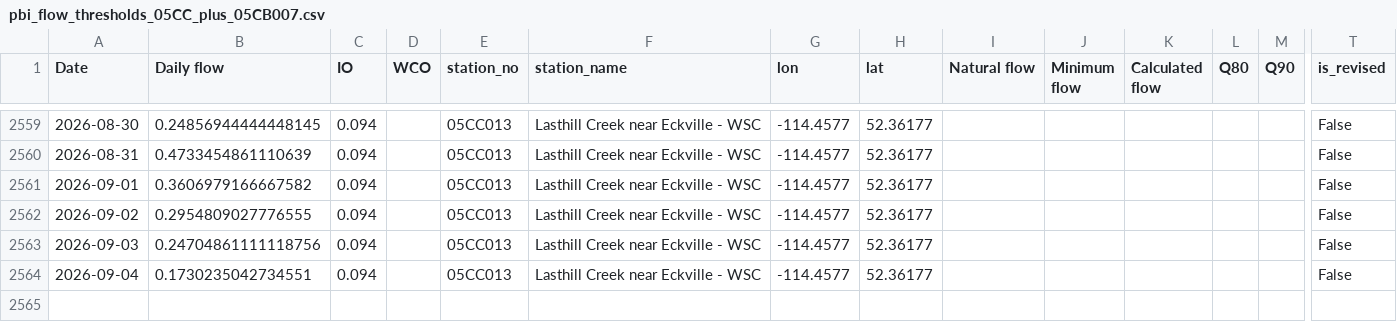
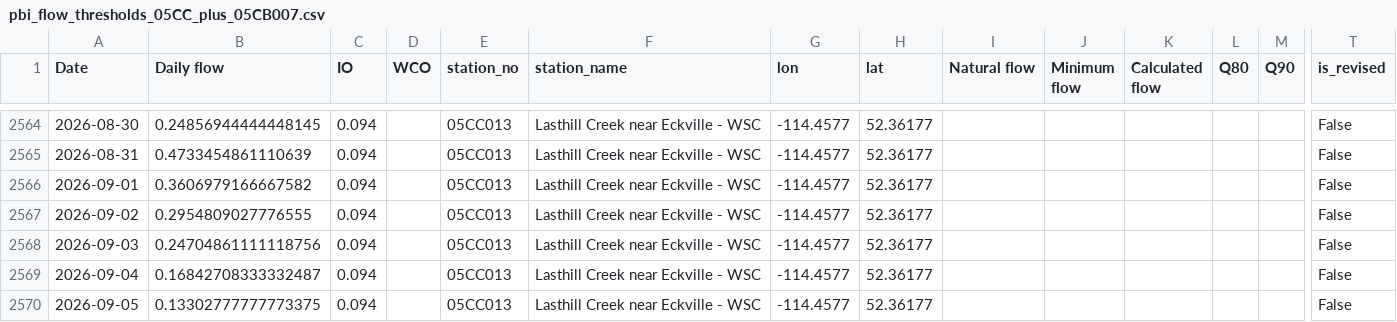
Before and after one commit to Lynzerne/flow-threshold-updater, a CSV file: data/pbi_flow_thresholds_05CC_plus_05CB007.csv, drawn as a sheet; only a part is shown, gaps mark what is left out; addresses are those after the commit; rows hold the shown columns only; the diff covers the shown part only; the diff names each change by its address in the sheet, - before the commit and + after, or states it on an @@ line.

```diff
--- a/data/pbi_flow_thresholds_05CC_plus_05CB007.csv
+++ b/data/pbi_flow_thresholds_05CC_plus_05CB007.csv
-B2569 (Daily flow): 0.1730235042734551
+B2569 (Daily flow): 0.16842708333332487
+row 2570: 2026-09-05 | 0.13302777777773375 | 0.094 |  | 05CC013 | Lasthill Creek near Eckville - WSC | -114.4577 | 52.36177 |  |  |  |  |  | False
```
Also changed, not shown: 5 added rows and 6 edited cells elsewhere in this file, 2 other files.
